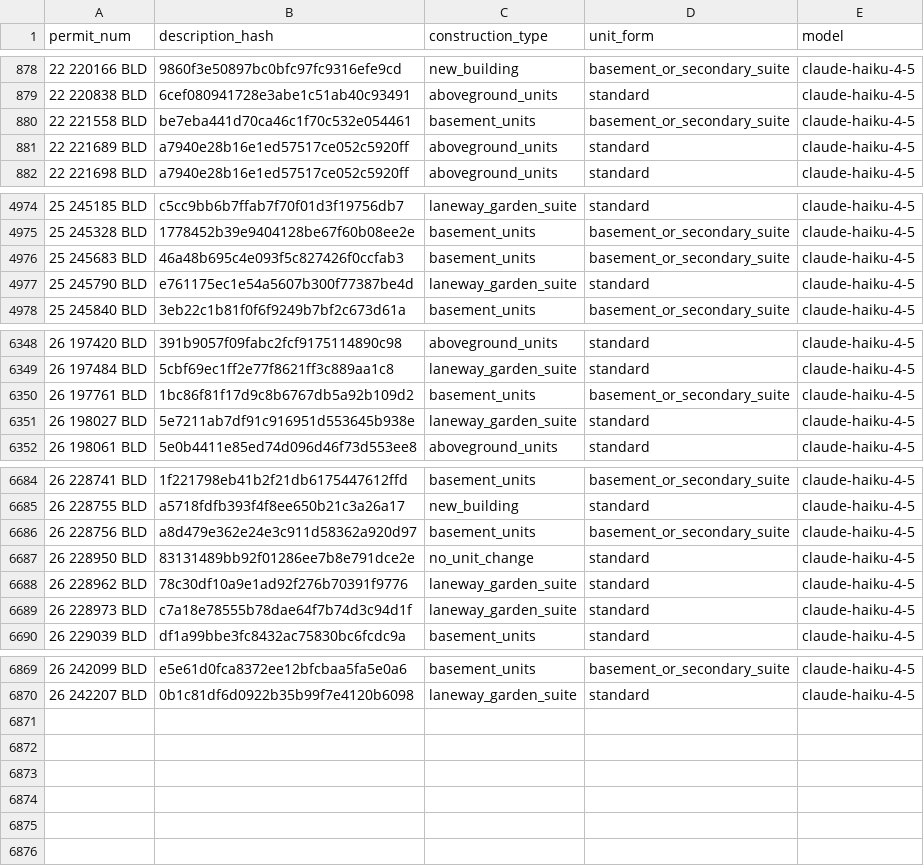
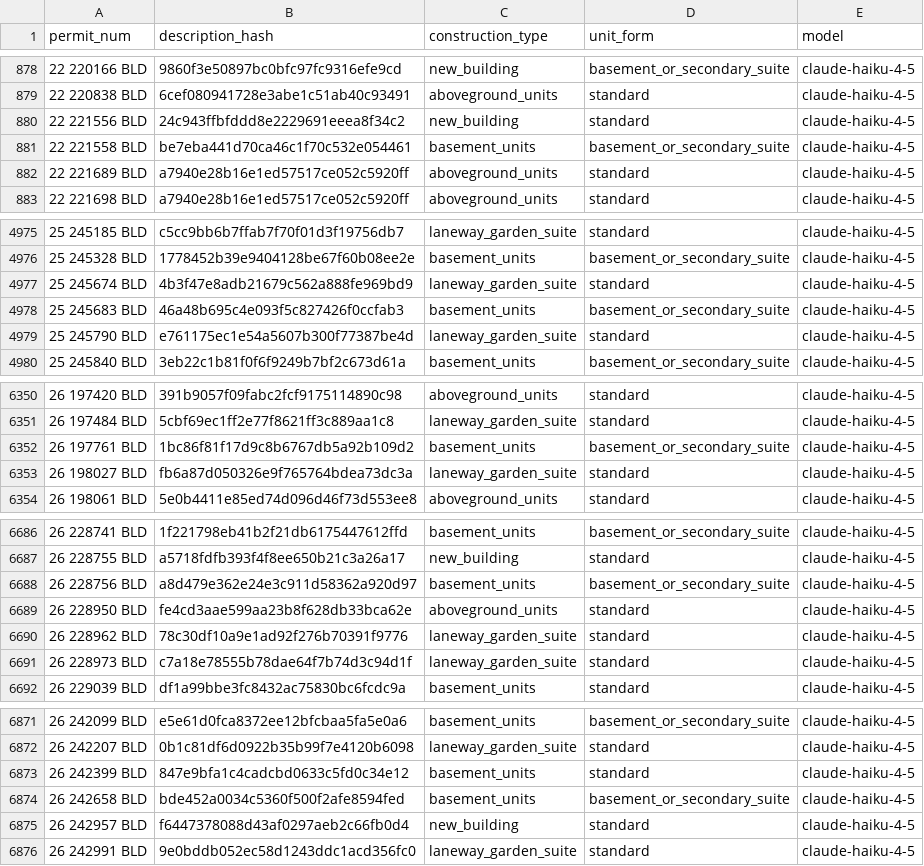
Before and after one commit to zuzubak/to-multiplex-map, a CSV file: dbt/seeds/llm_permit_scope.csv, drawn as a sheet; only a part is shown, gaps mark what is left out; the diff covers the shown part only.

```diff
--- a/dbt/seeds/llm_permit_scope.csv
+++ b/dbt/seeds/llm_permit_scope.csv
@@ -879,2 +879,3 @@ permit_num,description_hash,construction_type,unit_form,model
 22 220838 BLD,6cef080941728e3abe1c51ab40c93491,aboveground_units,standard,claude-haiku-4-5
+22 221556 BLD,24c943ffbfddd8e2229691eeea8f34c2,new_building,standard,claude-haiku-4-5
 22 221558 BLD,be7eba441d70ca46c1f70c532e054461,basement_units,basement_or_secondary_suite,claude-haiku-4-5
@@ -4975,2 +4976,3 @@ permit_num,description_hash,construction_type,unit_form,model
 25 245328 BLD,1778452b39e9404128be67f60b08ee2e,basement_units,basement_or_secondary_suite,claude-haiku-4-5
+25 245674 BLD,4b3f47e8adb21679c562a888fe969bd9,laneway_garden_suite,standard,claude-haiku-4-5
 25 245683 BLD,46a48b695c4e093f5c827426f0ccfab3,basement_units,basement_or_secondary_suite,claude-haiku-4-5
@@ -6350,3 +6352,3 @@ permit_num,description_hash,construction_type,unit_form,model
 26 197761 BLD,1bc86f81f17d9c8b6767db5a92b109d2,basement_units,basement_or_secondary_suite,claude-haiku-4-5
-26 198027 BLD,5e7211ab7df91c916951d553645b938e,laneway_garden_suite,standard,claude-haiku-4-5
+26 198027 BLD,fb6a87d050326e9f765764bdea73dc3a,laneway_garden_suite,standard,claude-haiku-4-5
 26 198061 BLD,5e0b4411e85ed74d096d46f73d553ee8,aboveground_units,standard,claude-haiku-4-5
@@ -6686,3 +6688,3 @@ permit_num,description_hash,construction_type,unit_form,model
 26 228756 BLD,a8d479e362e24e3c911d58362a920d97,basement_units,basement_or_secondary_suite,claude-haiku-4-5
-26 228950 BLD,83131489bb92f01286ee7b8e791dce2e,no_unit_change,standard,claude-haiku-4-5
+26 228950 BLD,fe4cd3aae599aa23b8f628db33bca62e,aboveground_units,standard,claude-haiku-4-5
 26 228962 BLD,78c30df10a9e1ad92f276b70391f9776,laneway_garden_suite,standard,claude-haiku-4-5
@@ -6870 +6872,5 @@ permit_num,description_hash,construction_type,unit_form,model
 26 242207 BLD,0b1c81df6d0922b35b99f7e4120b6098,laneway_garden_suite,standard,claude-haiku-4-5
+26 242399 BLD,847e9bfa1c4cadcbd0633c5fd0c34e12,basement_units,standard,claude-haiku-4-5
+26 242658 BLD,bde452a0034c5360f500f2afe8594fed,basement_units,basement_or_secondary_suite,claude-haiku-4-5
+26 242957 BLD,f6447378088d43af0297aeb2c66fb0d4,new_building,standard,claude-haiku-4-5
+26 242991 BLD,9e0bddb052ec58d1243ddc1acd356fc0,laneway_garden_suite,standard,claude-haiku-4-5
```
Also changed, not shown: 2 edited cells elsewhere in this file, 3 other files.
